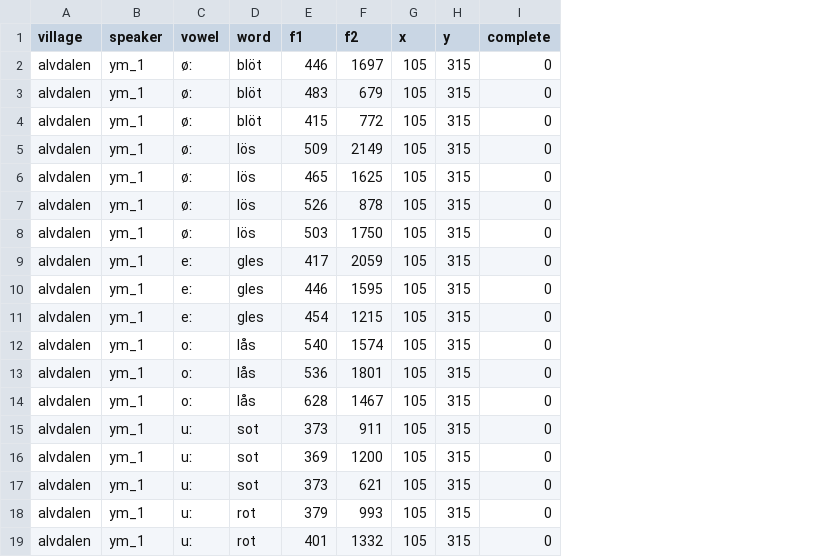
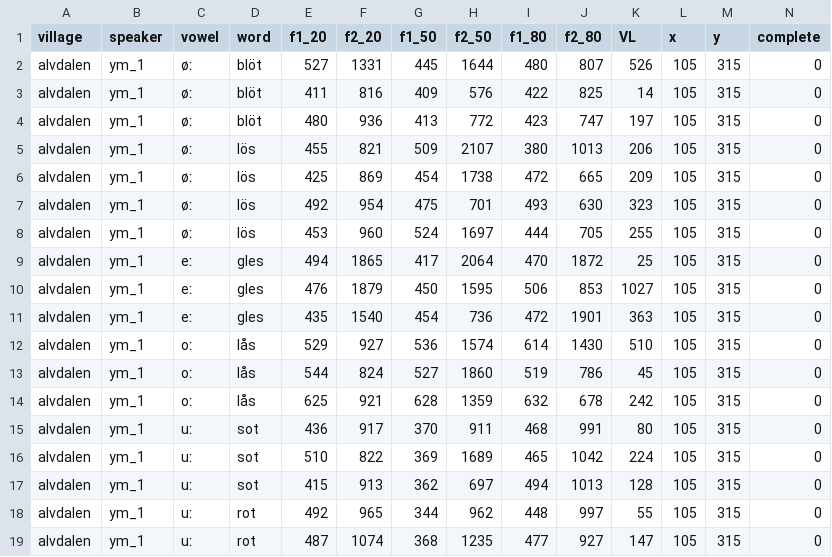
Before and after one commit to fjohan/swedia-formants-2026, a CSV file: formants100.csv, drawn as a sheet; only a part is shown; addresses are those after the commit; the diff covers the shown part only; the diff names each change by its address in the sheet, - before the commit and + after, or states it on an @@ line.

```diff
--- a/formants100.csv
+++ b/formants100.csv
+column E (f1_20), rows 2-19: 527 | 411 | 480 | 455 | 425 | 492 | 453 | 494 | 476 | 435 | 529 | 544 | 625 | 436 | 510 | 415 | 492 | 487
+column F (f2_20), rows 2-19: 1331 | 816 | 936 | 821 | 869 | 954 | 960 | 1865 | 1879 | 1540 | 927 | 824 | 921 | 917 | 822 | 913 | 965 | 1074
+column I (f1_80), rows 2-19: 480 | 422 | 423 | 380 | 472 | 493 | 444 | 470 | 506 | 472 | 614 | 519 | 632 | 468 | 465 | 494 | 448 | 477
+column J (f2_80), rows 2-19: 807 | 825 | 747 | 1013 | 665 | 630 | 705 | 1872 | 853 | 1901 | 1430 | 786 | 678 | 991 | 1042 | 1013 | 997 | 927
+column K (VL), rows 2-19: 526 | 14 | 197 | 206 | 209 | 323 | 255 | 25 | 1027 | 363 | 510 | 45 | 242 | 80 | 224 | 128 | 55 | 147
-G1: f1
+G1: f1_50
-H1: f2
+H1: f2_50
-G2 (f1_50): 446
+G2 (f1_50): 445
-H2 (f2_50): 1697
+H2 (f2_50): 1644
-G3 (f1_50): 483
+G3 (f1_50): 409
-H3 (f2_50): 679
+H3 (f2_50): 576
-G4 (f1_50): 415
+G4 (f1_50): 413
-H5 (f2_50): 2149
+H5 (f2_50): 2107
-G6 (f1_50): 465
+G6 (f1_50): 454
-H6 (f2_50): 1625
+H6 (f2_50): 1738
-G7 (f1_50): 526
+G7 (f1_50): 475
-H7 (f2_50): 878
+H7 (f2_50): 701
-G8 (f1_50): 503
+G8 (f1_50): 524
-H8 (f2_50): 1750
+H8 (f2_50): 1697
-H9 (f2_50): 2059
+H9 (f2_50): 2064
-G10 (f1_50): 446
+G10 (f1_50): 450
-H11 (f2_50): 1215
+H11 (f2_50): 736
-G12 (f1_50): 540
+G12 (f1_50): 536
-G13 (f1_50): 536
+G13 (f1_50): 527
-H13 (f2_50): 1801
+H13 (f2_50): 1860
-H14 (f2_50): 1467
+H14 (f2_50): 1359
-G15 (f1_50): 373
+G15 (f1_50): 370
-H16 (f2_50): 1200
+H16 (f2_50): 1689
-G17 (f1_50): 373
+G17 (f1_50): 362
-H17 (f2_50): 621
+H17 (f2_50): 697
-G18 (f1_50): 379
+G18 (f1_50): 344
-H18 (f2_50): 993
+H18 (f2_50): 962
-G19 (f1_50): 401
+G19 (f1_50): 368
-H19 (f2_50): 1332
+H19 (f2_50): 1235
```
Also changed, not shown: 130 edited cells elsewhere in this file, 1 other file.
